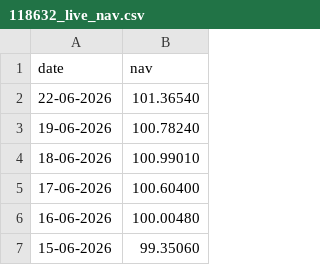
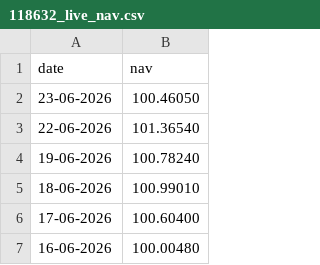
Before and after one commit to saran41290/bluestock_mutual_funds_capstone, a CSV file: data/raw/live_nav/118632_live_nav.csv, drawn as a sheet; only a part is shown; the shorter side is filled out with more unchanged rows; the diff names each change by its address in the sheet, - before the commit and + after, or states it on an @@ line.

```diff
--- a/data/raw/live_nav/118632_live_nav.csv
+++ b/data/raw/live_nav/118632_live_nav.csv
+row 2: 23-06-2026 | 100.46050
```
Also changed, not shown: data/raw/live_nav/119092_live_nav.csv, data/raw/live_nav/119551_live_nav.csv, 14 other files.
